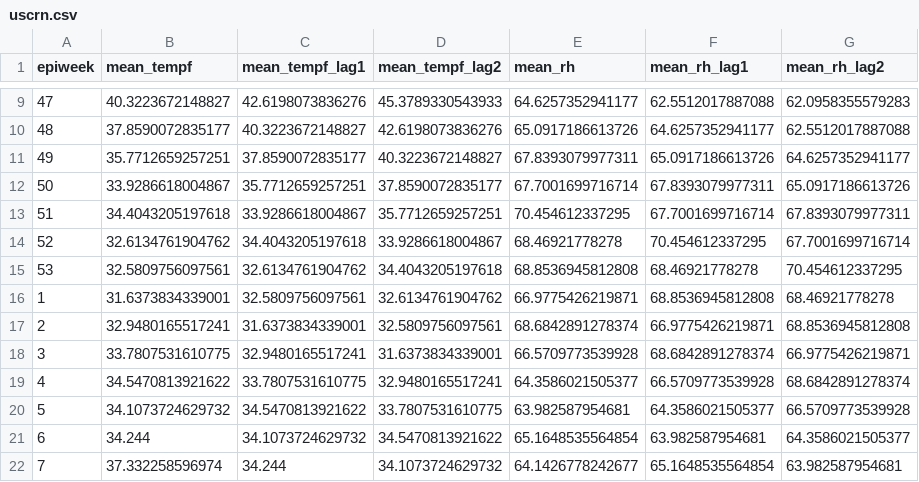
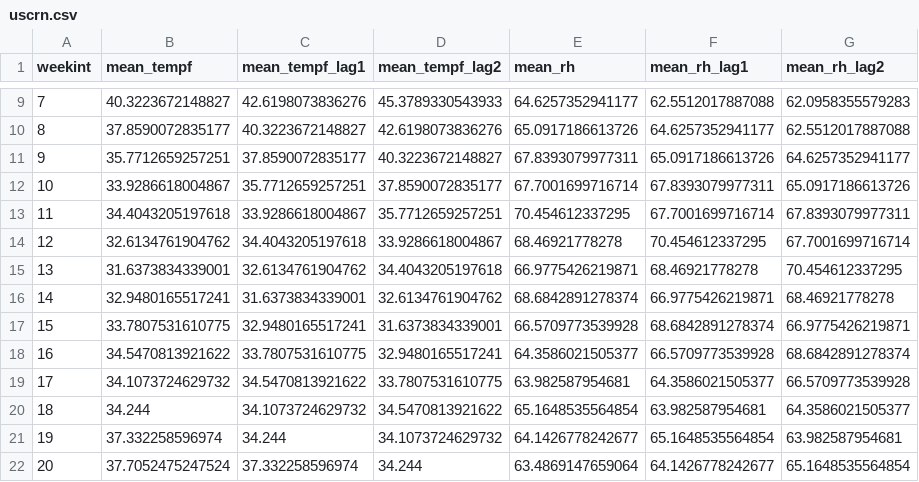
Before and after one commit to jrgant/FluHospPrediction, a CSV file: data/cleaned/uscrn.csv, drawn as a sheet; only a part is shown, gaps mark what is left out; the shorter side is filled out with more unchanged rows; removed rows and columns are numbered as before the commit, all else as after; the diff names each change by its address in the sheet, - before the commit and + after, or states it on an @@ line.

Commit message:
incorporate new weekint labeling

```diff
--- a/data/cleaned/uscrn.csv
+++ b/data/cleaned/uscrn.csv
@@ column A (weekint) renumbered from row 1 down @@
-row 15: 53 | 32.5809756097561 | 32.6134761904762 | 34.4043205197618 | 68.8536945812808 | 68.46921778278 | 70.454612337295
-C15 (mean_tempf_lag1): 32.5809756097561
+C15 (mean_tempf_lag1): 32.6134761904762
-D15 (mean_tempf_lag2): 32.6134761904762
+D15 (mean_tempf_lag2): 34.4043205197618
-F15 (mean_rh_lag1): 68.8536945812808
+F15 (mean_rh_lag1): 68.46921778278
-G15 (mean_rh_lag2): 68.46921778278
+G15 (mean_rh_lag2): 70.454612337295
-D16 (mean_tempf_lag2): 32.5809756097561
+D16 (mean_tempf_lag2): 32.6134761904762
-G16 (mean_rh_lag2): 68.8536945812808
+G16 (mean_rh_lag2): 68.46921778278
```
Also changed, not shown: 1 other file.
